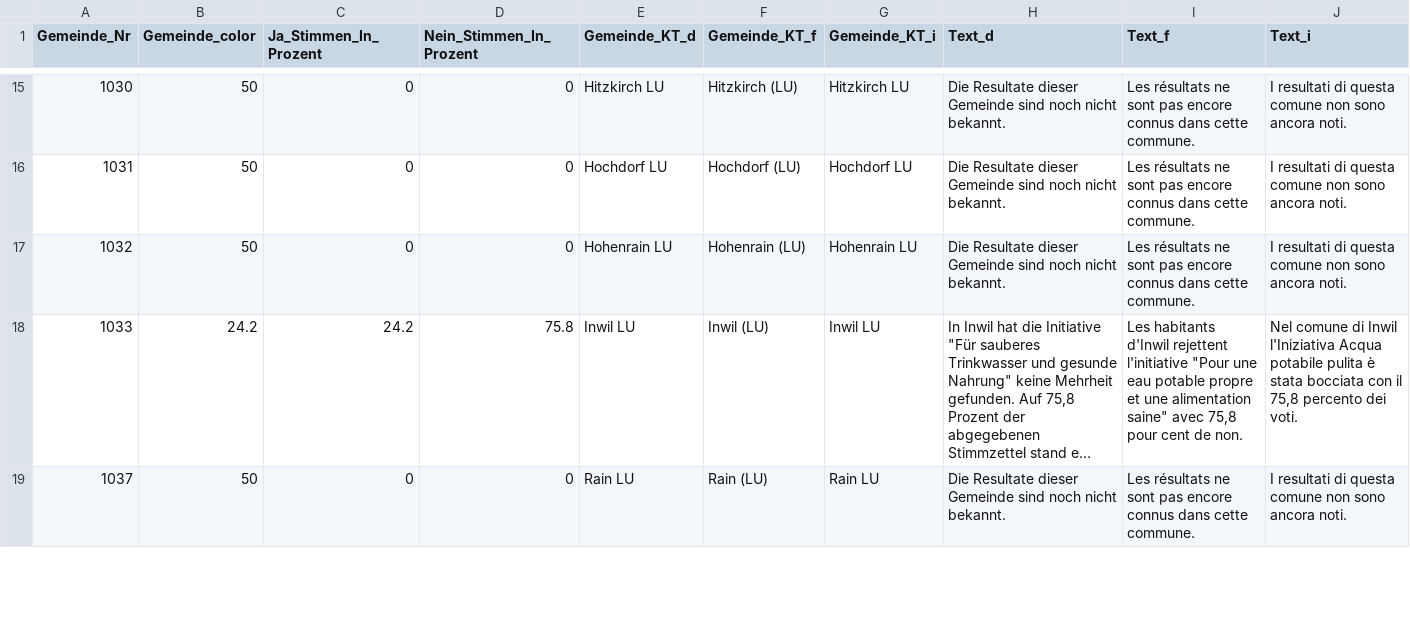
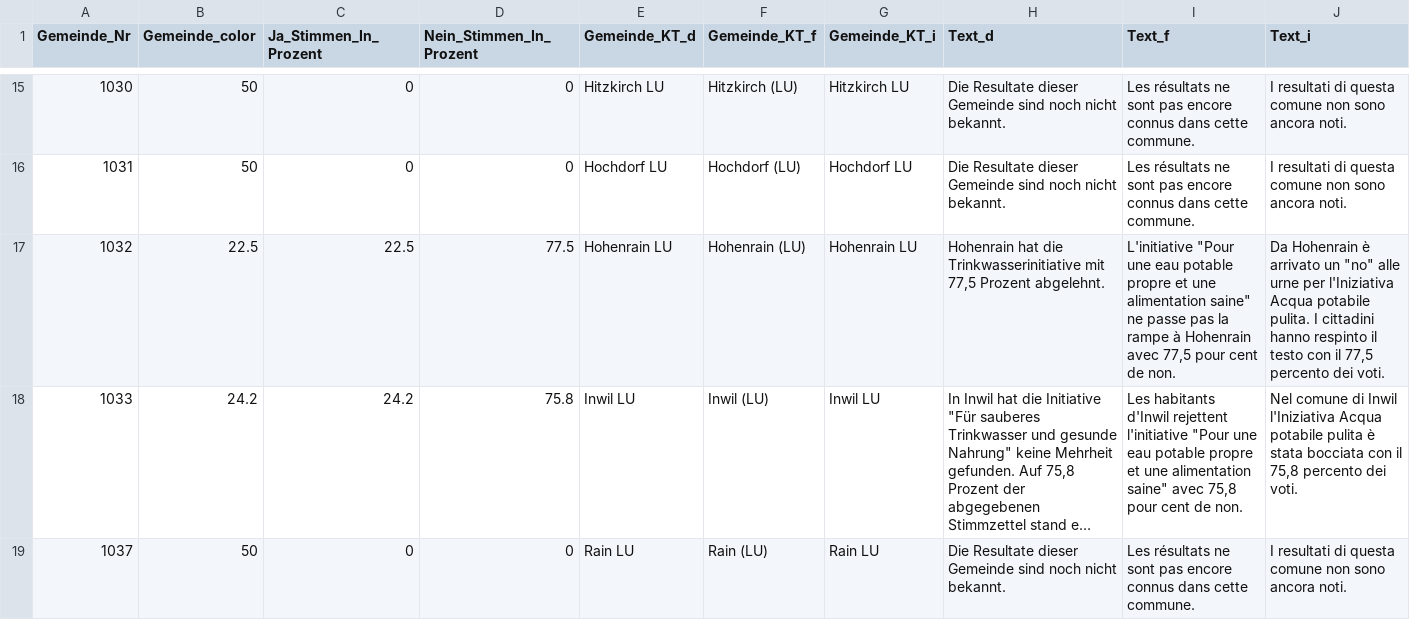
Before and after one commit to awp-finanznachrichten/lena_juni2021, a CSV file: Output/Trinkwasser_dw_zentralschweiz.csv, drawn as a sheet; only a part is shown, gaps mark what is left out; long unchanged cells end in …; the diff covers the shown part only; the diff names each change by its address in the sheet, - before the commit and + after, or states it on an @@ line.

```diff
--- a/Output/Trinkwasser_dw_zentralschweiz.csv
+++ b/Output/Trinkwasser_dw_zentralschweiz.csv
-B17 (Gemeinde_color): 50
+B17 (Gemeinde_color): 22.5
-C17 (Ja_Stimmen_In_Prozent): 0
+C17 (Ja_Stimmen_In_Prozent): 22.5
-D17 (Nein_Stimmen_In_Prozent): 0
+D17 (Nein_Stimmen_In_Prozent): 77.5
-H17 (Text_d): Die Resultate dieser Gemeinde sind noch nicht bekannt.
+H17 (Text_d): Hohenrain hat die Trinkwasserinitiative mit 77,5 Prozent abgelehnt.
-I17 (Text_f): Les résultats ne sont pas encore connus dans cette commune.
+I17 (Text_f): L'initiative "Pour une eau potable propre et une alimentation saine" ne passe pas la rampe à Hohenrain avec 77,5 pour cent de non.
-J17 (Text_i): I resultati di questa comune non sono ancora noti.
+J17 (Text_i): Da Hohenrain è arrivato un "no" alle urne per l'Iniziativa Acqua potabile pulita. I cittadini hanno respinto il testo con il 77,5 percento dei voti.
```
Also changed, not shown: 48 edited cells elsewhere in this file, Output/CO2_all_data.csv, Output/Covid-19_all_data.csv, 19 other files.
